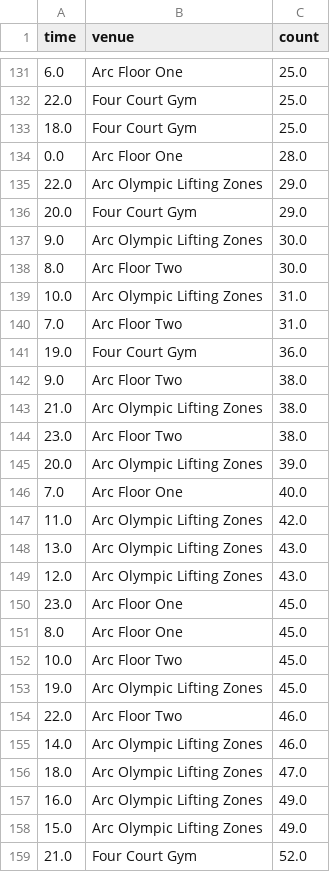
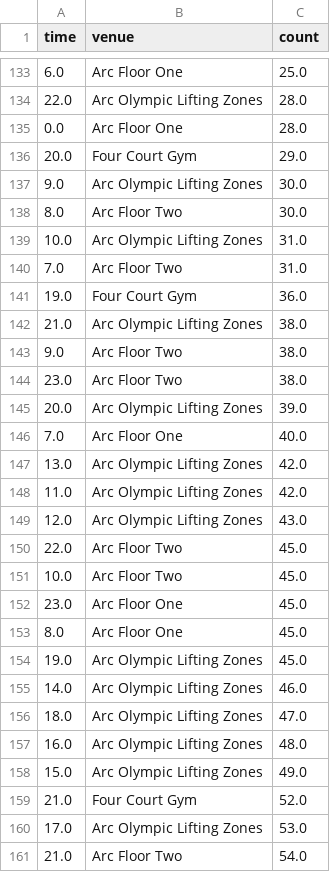
Before and after one commit to Omidgholi/Gym_Analysis, a CSV file: output/data.csv, drawn as a sheet; only a part is shown, gaps mark what is left out; the shorter side is filled out with more unchanged rows; the diff covers the shown part only.

```diff
--- a/output/data.csv
+++ b/output/data.csv
@@ -131,6 +133,4 @@ time,venue,count
 6.0,Arc Floor One,25.0
-22.0,Four Court Gym,25.0
-18.0,Four Court Gym,25.0
+22.0,Arc Olympic Lifting Zones,28.0
 0.0,Arc Floor One,28.0
-22.0,Arc Olympic Lifting Zones,29.0
 20.0,Four Court Gym,29.0
@@ -141,4 +141,4 @@ time,venue,count
 19.0,Four Court Gym,36.0
+21.0,Arc Olympic Lifting Zones,38.0
 9.0,Arc Floor Two,38.0
-21.0,Arc Olympic Lifting Zones,38.0
 23.0,Arc Floor Two,38.0
@@ -146,13 +146,13 @@ time,venue,count
 7.0,Arc Floor One,40.0
+13.0,Arc Olympic Lifting Zones,42.0
 11.0,Arc Olympic Lifting Zones,42.0
-13.0,Arc Olympic Lifting Zones,43.0
 12.0,Arc Olympic Lifting Zones,43.0
+22.0,Arc Floor Two,45.0
+10.0,Arc Floor Two,45.0
 23.0,Arc Floor One,45.0
 8.0,Arc Floor One,45.0
-10.0,Arc Floor Two,45.0
 19.0,Arc Olympic Lifting Zones,45.0
-22.0,Arc Floor Two,46.0
 14.0,Arc Olympic Lifting Zones,46.0
 18.0,Arc Olympic Lifting Zones,47.0
-16.0,Arc Olympic Lifting Zones,49.0
+16.0,Arc Olympic Lifting Zones,48.0
 15.0,Arc Olympic Lifting Zones,49.0
```
Also changed, not shown: 20 added rows, 19 removed rows, 44 moved rows and 12 edited cells elsewhere in this file, 2 other files.
